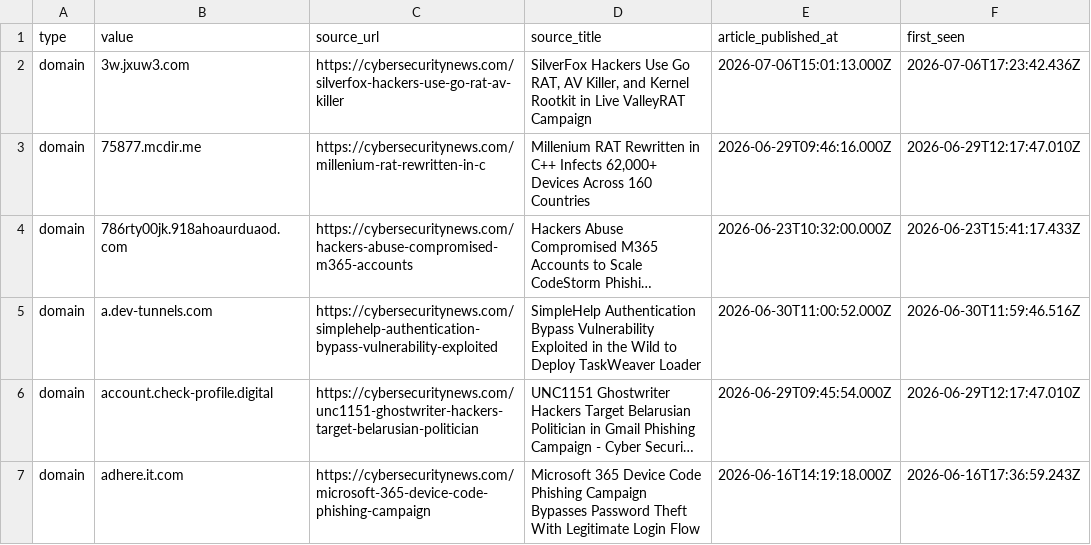
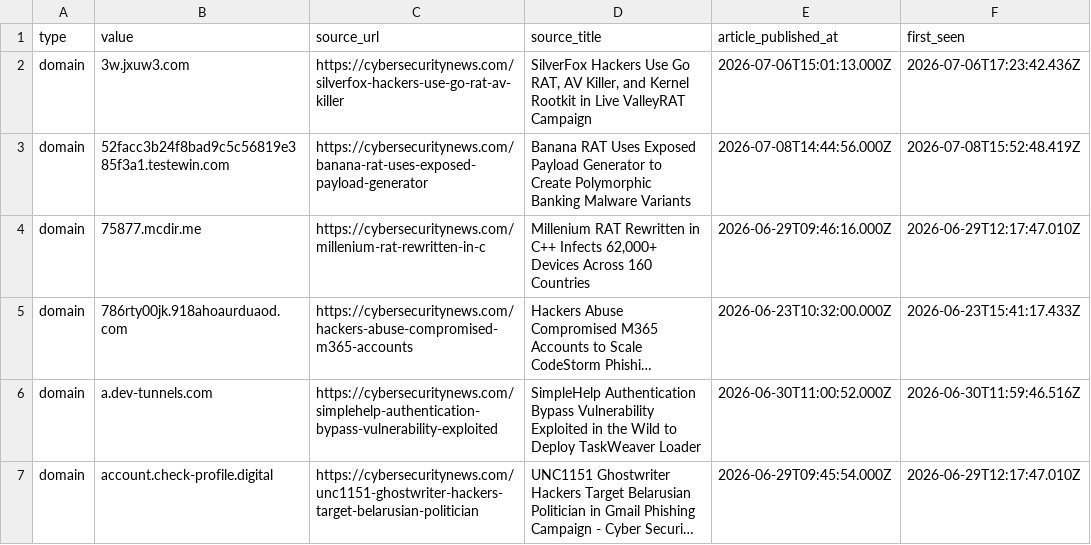
Before and after one commit to Sergio-Albea-Git/Threat-Hunting-KQL-Queries, a CSV file: Daily-IOCReportsCollection/iocs.csv, drawn as a sheet; only a part is shown; the shorter side is filled out with more unchanged rows; long unchanged cells end in …; the diff covers the shown part only.

Commit message:
chore(iocs): 3353 IOCs (1602 cybersecuritynews + 1751 ransomware.live, 30-day window)

```diff
--- a/Daily-IOCReportsCollection/iocs.csv
+++ b/Daily-IOCReportsCollection/iocs.csv
@@ -2,2 +2,3 @@ type,value,source_url,source_title,article_published_at,first_seen
 domain,3w.jxuw3.com,https://cybersecuritynews.com/silverfox-hackers-use-go-rat-av-killer,"SilverFox Hackers Use Go RAT, AV Killer, and Kernel Rootkit in Live ValleyRAT Campaign",2026-07-06T15:01:13.000Z,2026-07-06T17:23:42.436Z
+domain,52facc3b24f8bad9c5c56819e385f3a1.testewin.com,https://cybersecuritynews.com/banana-rat-uses-exposed-payload-generator,Banana RAT Uses Exposed Payload Generator to Create Polymorphic Banking Malware Variants,2026-07-08T14:44:56.000Z,2026-07-08T15:52:48.419Z
 domain,75877.mcdir.me,https://cybersecuritynews.com/millenium-rat-rewritten-in-c,"Millenium RAT Rewritten in C++ Infects 62,000+ Devices Across 160 Countries",2026-06-29T09:46:16.000Z,2026-06-29T12:17:47.010Z
```
Also changed, not shown: 8 added rows, 17 removed rows and 32 edited cells elsewhere in this file.
